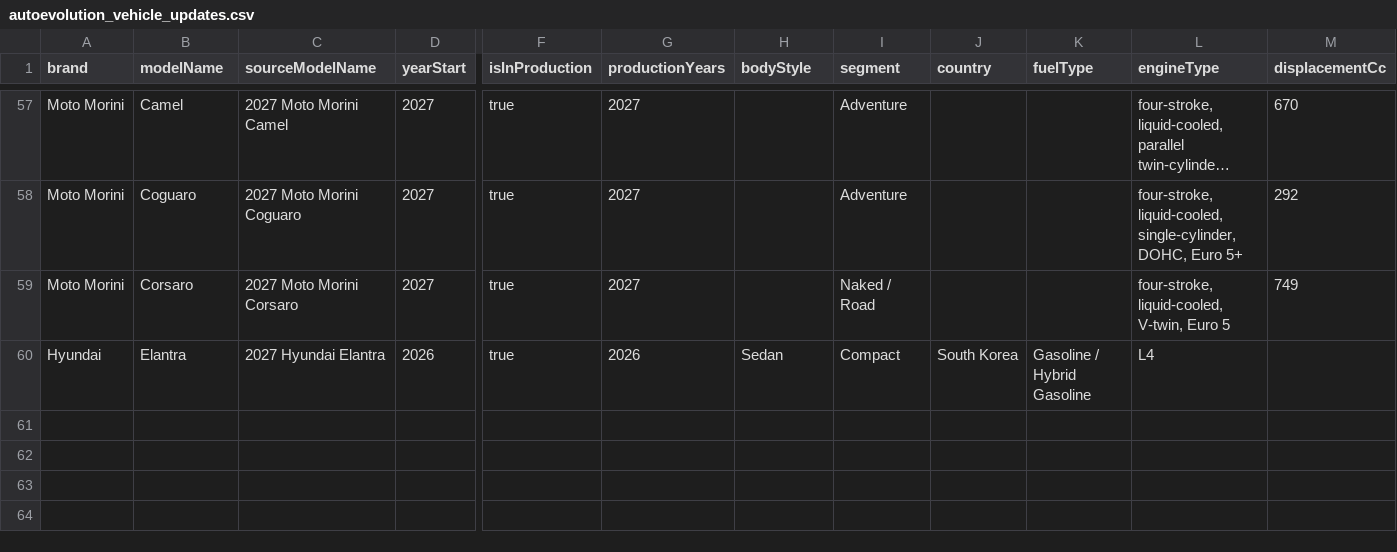
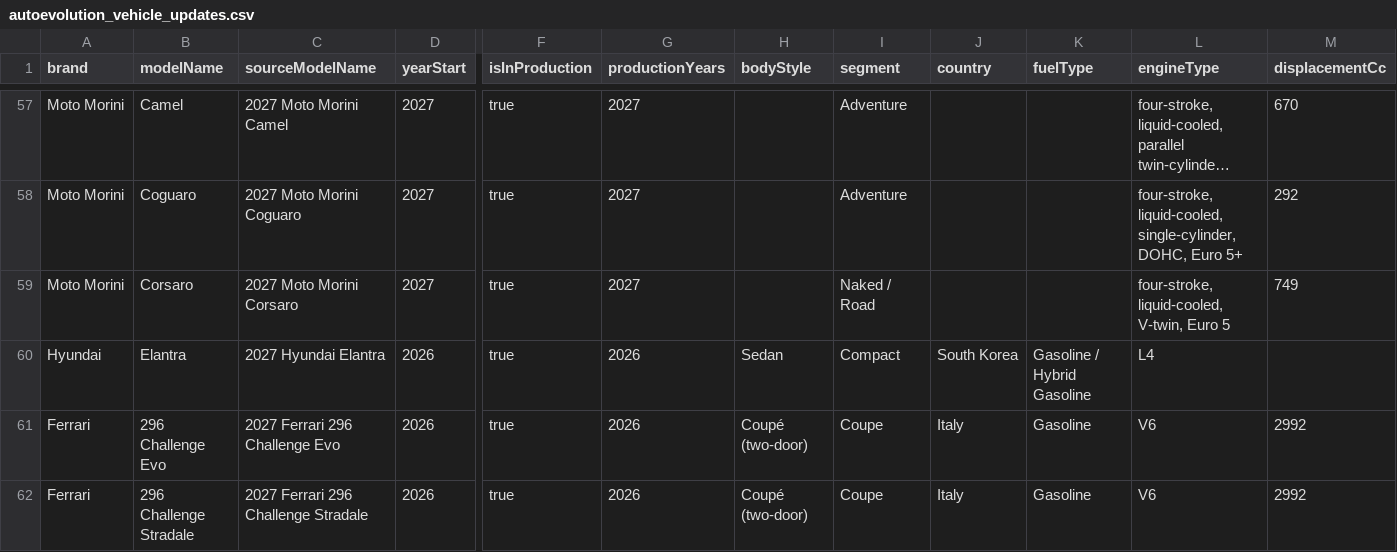
Before and after one commit to Unicraftvc/magic-vehicle-data, a CSV file: data/autoevolution_vehicle_updates.csv, drawn as a sheet; only a part is shown, gaps mark what is left out; long unchanged cells end in …; rows hold the shown columns only; the diff names each change by its address in the sheet, - before the commit and + after, or states it on an @@ line.

Commit message:
Add two Ferrari 296 vehicle entries for November 23, 2026

```diff
--- a/data/autoevolution_vehicle_updates.csv
+++ b/data/autoevolution_vehicle_updates.csv
+row 61: Ferrari | 296 Challenge Evo | 2027 Ferrari 296 Challenge Evo | 2026 | true | 2026 | Coupé (two-door) | Coupe | Italy | Gasoline | V6 | 2992
+row 62: Ferrari | 296 Challenge Stradale | 2027 Ferrari 296 Challenge Stradale | 2026 | true | 2026 | Coupé (two-door) | Coupe | Italy | Gasoline | V6 | 2992
```
